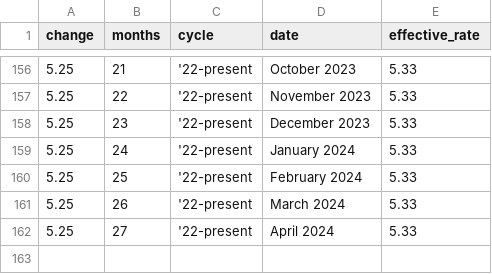
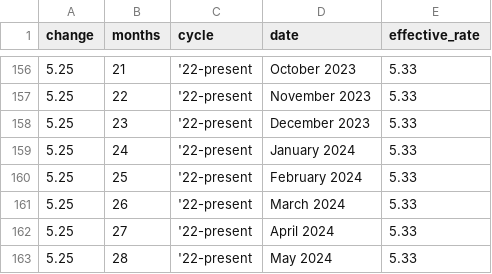
Before and after one commit to ONEcampaign/interest_rates, a CSV file: fed_rate_hikes.csv, drawn as a sheet; only a part is shown, gaps mark what is left out.

```diff
--- a/fed_rate_hikes.csv
+++ b/fed_rate_hikes.csv
@@ -162 +162,2 @@ change,months,cycle,date,effective_rate
 5.25,27,'22-present,April 2024,5.33
+5.25,28,'22-present,May 2024,5.33
```
Also changed, not shown: fed_rate_hikes_wide_flourish_chart.csv.
